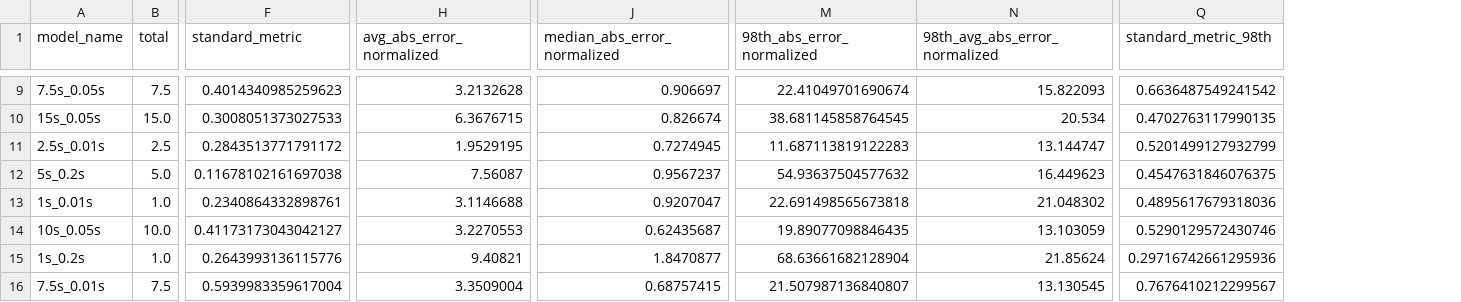
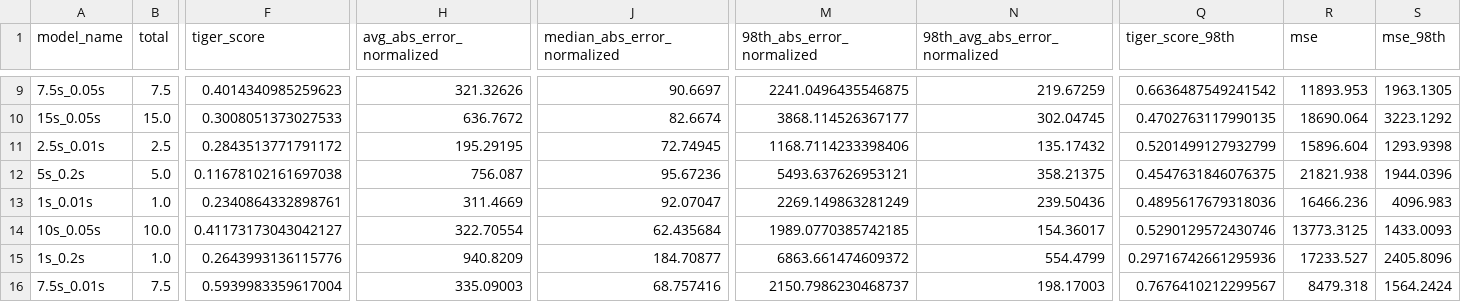
Before and after one commit to lukeyoffe/cs293n, a CSV file: result_plotting/model_evaluation_results.csv, drawn as a sheet; only a part is shown, gaps mark what is left out; the diff covers the shown part only; the diff names each change by its address in the sheet, - before the commit and + after, or states it on an @@ line.

```diff
--- a/result_plotting/model_evaluation_results.csv
+++ b/result_plotting/model_evaluation_results.csv
+column R (mse), rows 9-16: 11893.953 | 18690.064 | 15896.604 | 21821.938 | 16466.236 | 13773.3125 | 17233.527 | 8479.318
+column S (mse_98th), rows 9-16: 1963.1305 | 3223.1292 | 1293.9398 | 1944.0396 | 4096.983 | 1433.0093 | 2405.8096 | 1564.2424
-F1: standard_metric
+F1: tiger_score
-Q1: standard_metric_98th
+Q1: tiger_score_98th
-H9 (avg_abs_error_normalized): 3.2132628
+H9 (avg_abs_error_normalized): 321.32626
-J9 (median_abs_error_normalized): 0.906697
+J9 (median_abs_error_normalized): 90.6697
-M9 (98th_abs_error_normalized): 22.41049701690674
+M9 (98th_abs_error_normalized): 2241.0496435546875
-N9 (98th_avg_abs_error_normalized): 15.822093
+N9 (98th_avg_abs_error_normalized): 219.67259
-H10 (avg_abs_error_normalized): 6.3676715
+H10 (avg_abs_error_normalized): 636.7672
-J10 (median_abs_error_normalized): 0.826674
+J10 (median_abs_error_normalized): 82.6674
-M10 (98th_abs_error_normalized): 38.681145858764545
+M10 (98th_abs_error_normalized): 3868.114526367177
-N10 (98th_avg_abs_error_normalized): 20.534
+N10 (98th_avg_abs_error_normalized): 302.04745
-H11 (avg_abs_error_normalized): 1.9529195
+H11 (avg_abs_error_normalized): 195.29195
-J11 (median_abs_error_normalized): 0.7274945
+J11 (median_abs_error_normalized): 72.74945
-M11 (98th_abs_error_normalized): 11.687113819122283
+M11 (98th_abs_error_normalized): 1168.7114233398406
-N11 (98th_avg_abs_error_normalized): 13.144747
+N11 (98th_avg_abs_error_normalized): 135.17432
-H12 (avg_abs_error_normalized): 7.56087
+H12 (avg_abs_error_normalized): 756.087
-J12 (median_abs_error_normalized): 0.9567237
+J12 (median_abs_error_normalized): 95.67236
-M12 (98th_abs_error_normalized): 54.93637504577632
+M12 (98th_abs_error_normalized): 5493.637626953121
-N12 (98th_avg_abs_error_normalized): 16.449623
+N12 (98th_avg_abs_error_normalized): 358.21375
-H13 (avg_abs_error_normalized): 3.1146688
+H13 (avg_abs_error_normalized): 311.4669
-J13 (median_abs_error_normalized): 0.9207047
+J13 (median_abs_error_normalized): 92.07047
-M13 (98th_abs_error_normalized): 22.691498565673818
+M13 (98th_abs_error_normalized): 2269.149863281249
-N13 (98th_avg_abs_error_normalized): 21.048302
+N13 (98th_avg_abs_error_normalized): 239.50436
-H14 (avg_abs_error_normalized): 3.2270553
+H14 (avg_abs_error_normalized): 322.70554
-J14 (median_abs_error_normalized): 0.62435687
+J14 (median_abs_error_normalized): 62.435684
-M14 (98th_abs_error_normalized): 19.89077098846435
+M14 (98th_abs_error_normalized): 1989.0770385742185
-N14 (98th_avg_abs_error_normalized): 13.103059
+N14 (98th_avg_abs_error_normalized): 154.36017
-H15 (avg_abs_error_normalized): 9.40821
+H15 (avg_abs_error_normalized): 940.8209
-J15 (median_abs_error_normalized): 1.8470877
+J15 (median_abs_error_normalized): 184.70877
-M15 (98th_abs_error_normalized): 68.63661682128904
+M15 (98th_abs_error_normalized): 6863.661474609372
-N15 (98th_avg_abs_error_normalized): 21.85624
+N15 (98th_avg_abs_error_normalized): 554.4799
-H16 (avg_abs_error_normalized): 3.3509004
+H16 (avg_abs_error_normalized): 335.09003
-J16 (median_abs_error_normalized): 0.68757415
+J16 (median_abs_error_normalized): 68.757416
-M16 (98th_abs_error_normalized): 21.507987136840807
+M16 (98th_abs_error_normalized): 2150.7986230468737
-N16 (98th_avg_abs_error_normalized): 13.130545
+N16 (98th_avg_abs_error_normalized): 198.17003
```
Also changed, not shown: 36 edited cells elsewhere in this file, 10 other files.
